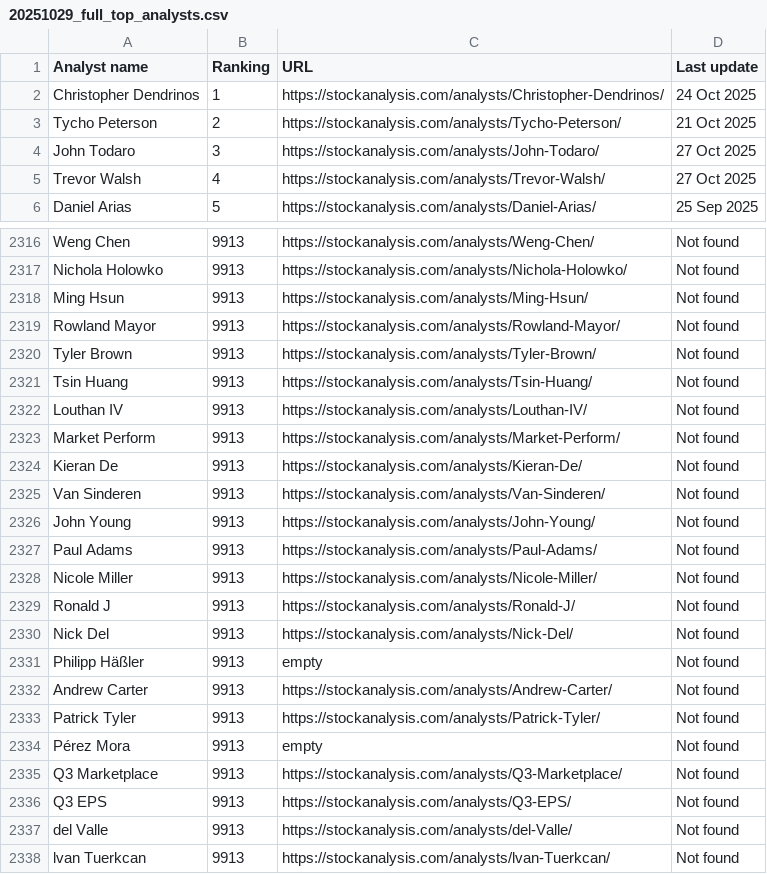
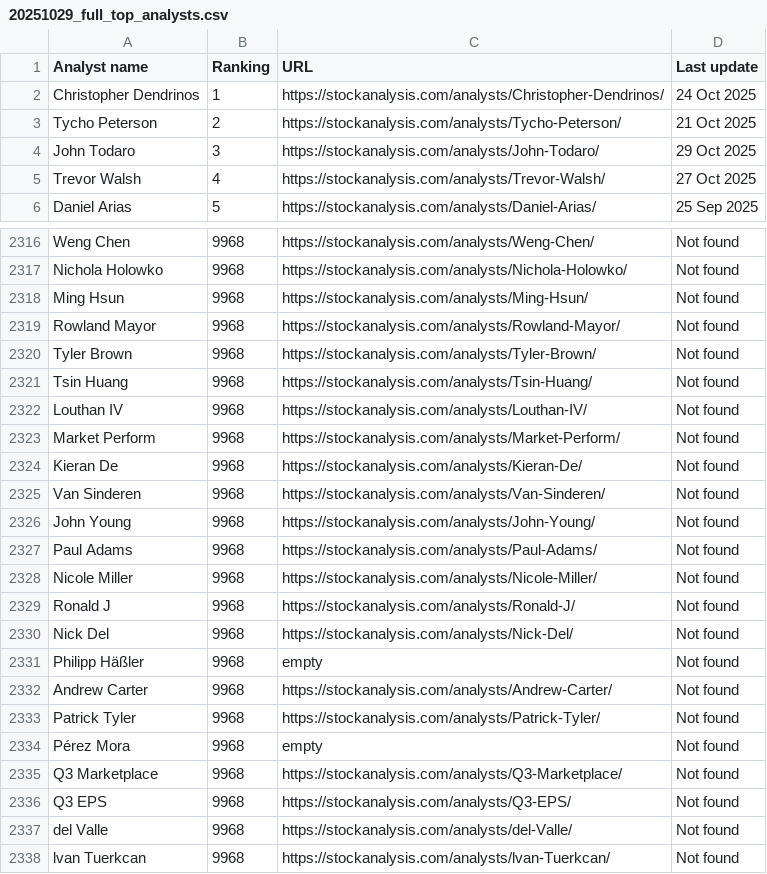
Before and after one commit to pockos56/stocks, a CSV file: from-Stocks/20251029_full_top_analysts.csv, drawn as a sheet; only a part is shown, gaps mark what is left out; the diff covers the shown part only; the diff names each change by its address in the sheet, - before the commit and + after, or states it on an @@ line.

```diff
--- a/from-Stocks/20251029_full_top_analysts.csv
+++ b/from-Stocks/20251029_full_top_analysts.csv
-D4 (Last update): 27 Oct 2025
+D4 (Last update): 29 Oct 2025
-B2316:B2338 (Ranking): 9913
+B2316:B2338 (Ranking): 9968
```
Also changed, not shown: 81 edited cells elsewhere in this file, 3 other files.
